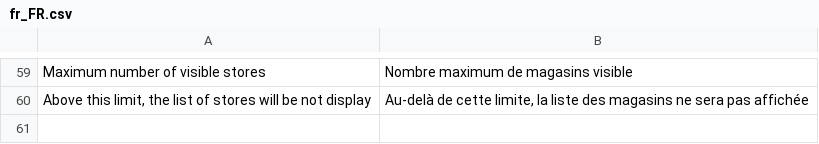
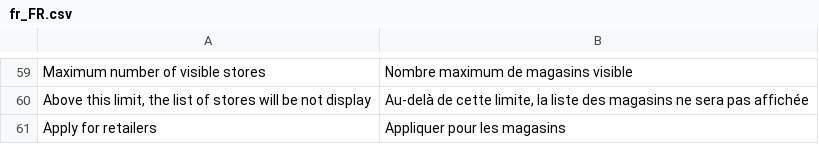
Before and after one commit to Smile-SA/magento2-module-store-locator, a CSV file: i18n/fr_FR.csv, drawn as a sheet; only a part is shown, gaps mark what is left out; the diff names each change by its address in the sheet, - before the commit and + after, or states it on an @@ line.

```diff
--- a/i18n/fr_FR.csv
+++ b/i18n/fr_FR.csv
+row 61: Apply for retailers | Appliquer pour les magasins
```
Also changed, not shown: i18n/en_US.csv, 3 other files.
